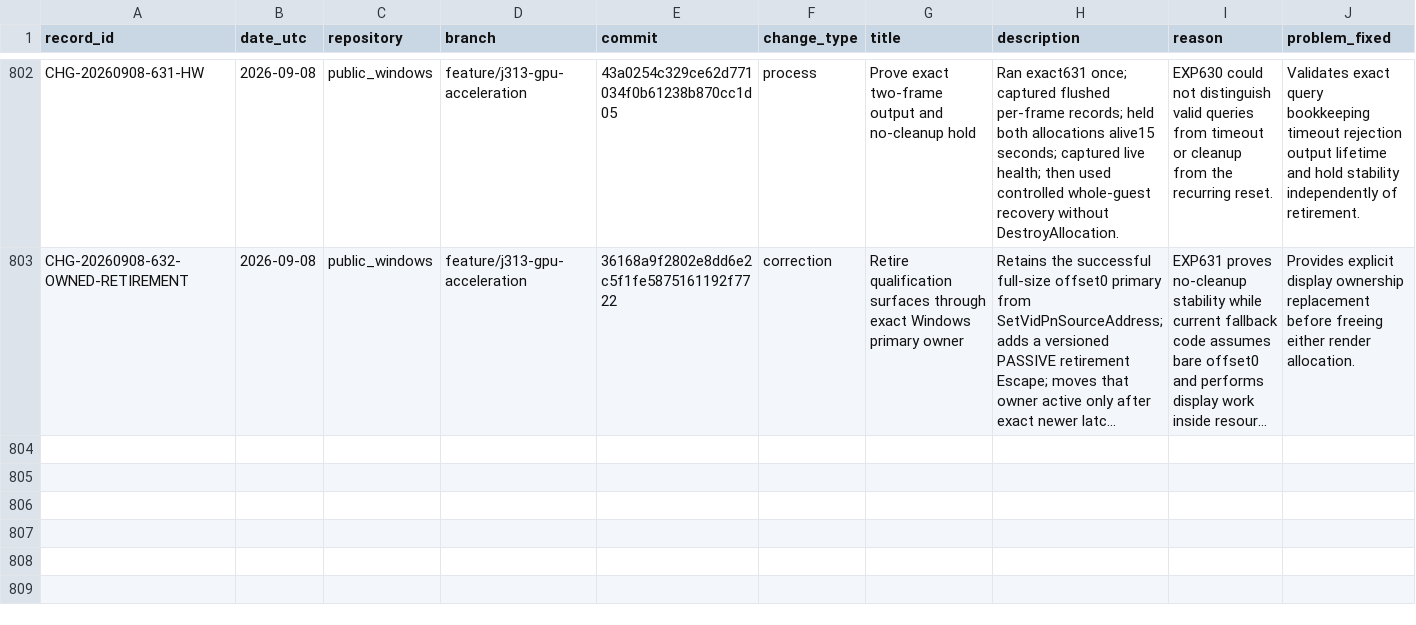
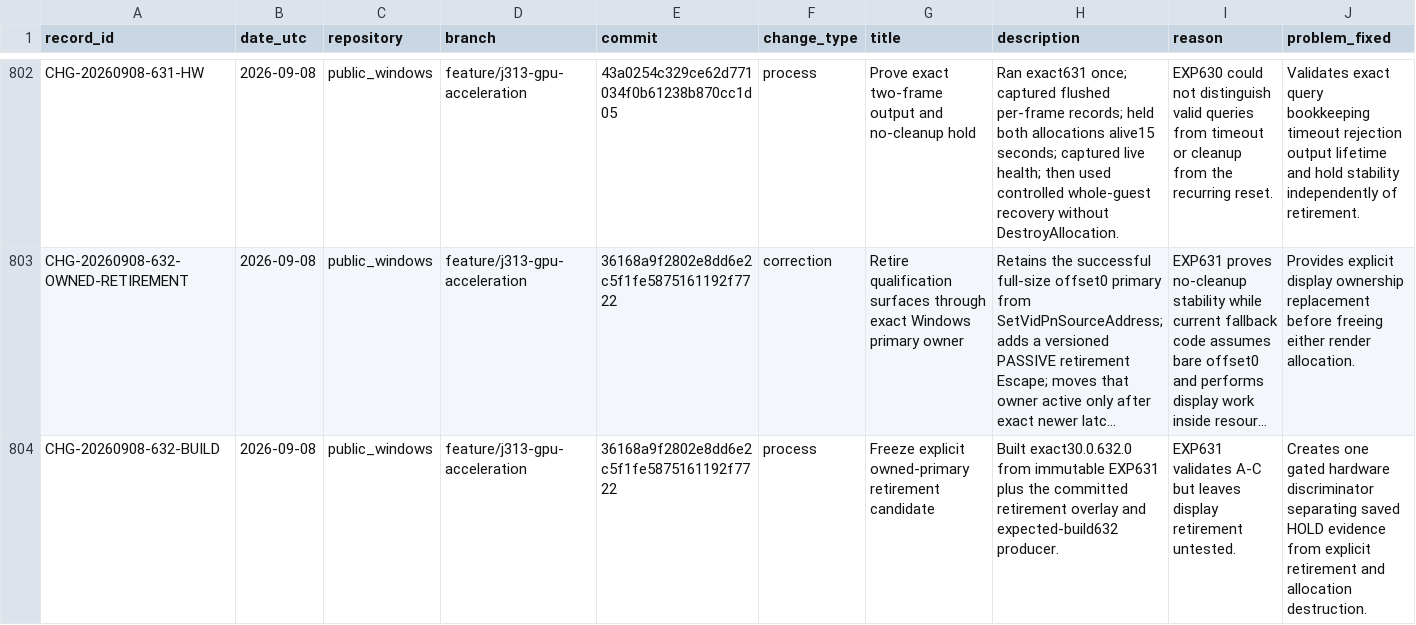
Before and after one commit to paulsmir/windows-on-m1, a CSV file: investigation/CHANGES.csv, drawn as a sheet; only a part is shown, gaps mark what is left out; long unchanged cells end in …; rows hold the shown columns only; the diff names each change by its address in the sheet, - before the commit and + after, or states it on an @@ line.

Commit message:
freeze EXP632 owned retirement candidate

```diff
--- a/investigation/CHANGES.csv
+++ b/investigation/CHANGES.csv
+row 804: CHG-20260908-632-BUILD | 2026-09-08 | public_windows | feature/j313-gpu-acceleration | 36168a9f2802e8dd6e2c5f1fe5875161192f7722 | process | Freeze explicit owned-primary retirement candidate | Built exact30.0.632.0 from immutable EXP631 plus the committed retirement overlay and expected-build632 producer. | EXP631 validates A-C but leaves display retirement untested. | Creates one gated hardware discriminator separating saved HOLD evidence from explicit retirement and allocation destruction.
```
Also changed, not shown: 1 other file.
